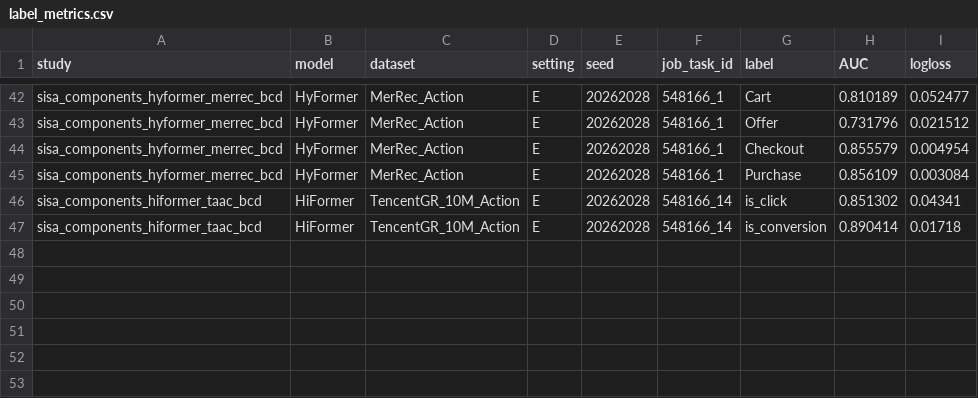
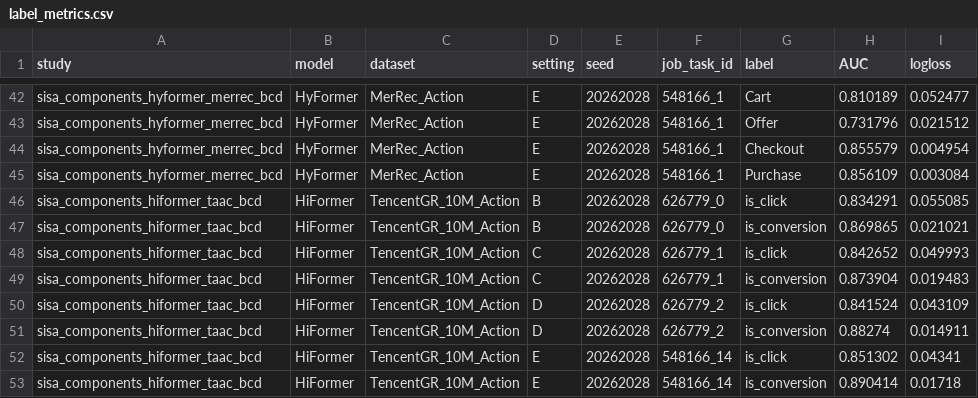
Before and after one commit to whitesweater/UniRank, a CSV file: experiments/ablations/sisa_component_report/archive/results/label_metrics.csv, drawn as a sheet; only a part is shown, gaps mark what is left out.

```diff
--- a/experiments/ablations/sisa_component_report/archive/results/label_metrics.csv
+++ b/experiments/ablations/sisa_component_report/archive/results/label_metrics.csv
@@ -45,2 +45,8 @@ sisa_components_hyformer_merrec_bcd,HyFormer,MerRec_Action,E,20262028,548166_1,C
 sisa_components_hyformer_merrec_bcd,HyFormer,MerRec_Action,E,20262028,548166_1,Purchase,0.856109,0.003084
+sisa_components_hiformer_taac_bcd,HiFormer,TencentGR_10M_Action,B,20262028,626779_0,is_click,0.834291,0.055085
+sisa_components_hiformer_taac_bcd,HiFormer,TencentGR_10M_Action,B,20262028,626779_0,is_conversion,0.869865,0.021021
+sisa_components_hiformer_taac_bcd,HiFormer,TencentGR_10M_Action,C,20262028,626779_1,is_click,0.842652,0.049993
+sisa_components_hiformer_taac_bcd,HiFormer,TencentGR_10M_Action,C,20262028,626779_1,is_conversion,0.873904,0.019483
+sisa_components_hiformer_taac_bcd,HiFormer,TencentGR_10M_Action,D,20262028,626779_2,is_click,0.841524,0.043109
+sisa_components_hiformer_taac_bcd,HiFormer,TencentGR_10M_Action,D,20262028,626779_2,is_conversion,0.88274,0.014911
 sisa_components_hiformer_taac_bcd,HiFormer,TencentGR_10M_Action,E,20262028,548166_14,is_click,0.851302,0.04341
```
Also changed, not shown: experiments/ablations/sisa_component_report/archive/results/comparisons.csv, experiments/ablations/sisa_component_report/archive/results/runs.csv, 7 other files.
